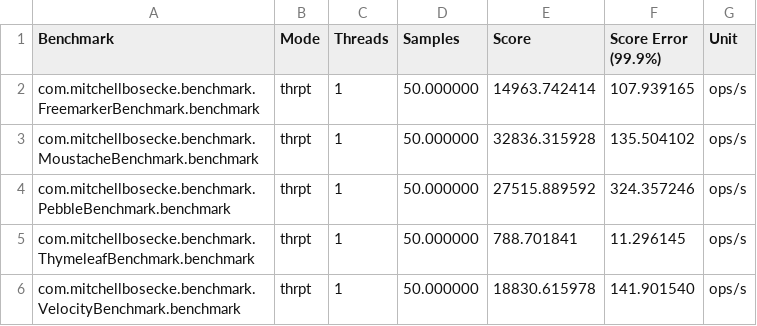
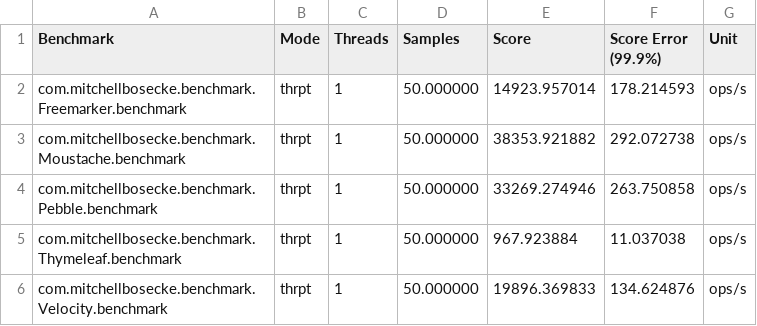
Before and after one commit to mbosecke/template-benchmark, a CSV file: results.csv, drawn as a sheet.

Commit message:
Renamed benchmarks and added a gnuplot script file to make plots

```diff
--- a/results.csv
+++ b/results.csv
@@ -1,6 +1,6 @@
 "Benchmark","Mode","Threads","Samples","Score","Score Error (99.9%)","Unit"
-"com.mitchellbosecke.benchmark.FreemarkerBenchmark.benchmark","thrpt",1,50.000000,14963.742414,107.939165,"ops/s"
-"com.mitchellbosecke.benchmark.MoustacheBenchmark.benchmark","thrpt",1,50.000000,32836.315928,135.504102,"ops/s"
-"com.mitchellbosecke.benchmark.PebbleBenchmark.benchmark","thrpt",1,50.000000,27515.889592,324.357246,"ops/s"
-"com.mitchellbosecke.benchmark.ThymeleafBenchmark.benchmark","thrpt",1,50.000000,788.701841,11.296145,"ops/s"
-"com.mitchellbosecke.benchmark.VelocityBenchmark.benchmark","thrpt",1,50.000000,18830.615978,141.901540,"ops/s"
+"com.mitchellbosecke.benchmark.Freemarker.benchmark","thrpt",1,50.000000,14923.957014,178.214593,"ops/s"
+"com.mitchellbosecke.benchmark.Moustache.benchmark","thrpt",1,50.000000,38353.921882,292.072738,"ops/s"
+"com.mitchellbosecke.benchmark.Pebble.benchmark","thrpt",1,50.000000,33269.274946,263.750858,"ops/s"
+"com.mitchellbosecke.benchmark.Thymeleaf.benchmark","thrpt",1,50.000000,967.923884,11.037038,"ops/s"
+"com.mitchellbosecke.benchmark.Velocity.benchmark","thrpt",1,50.000000,19896.369833,134.624876,"ops/s"
```
Also changed, not shown: 8 other files.
